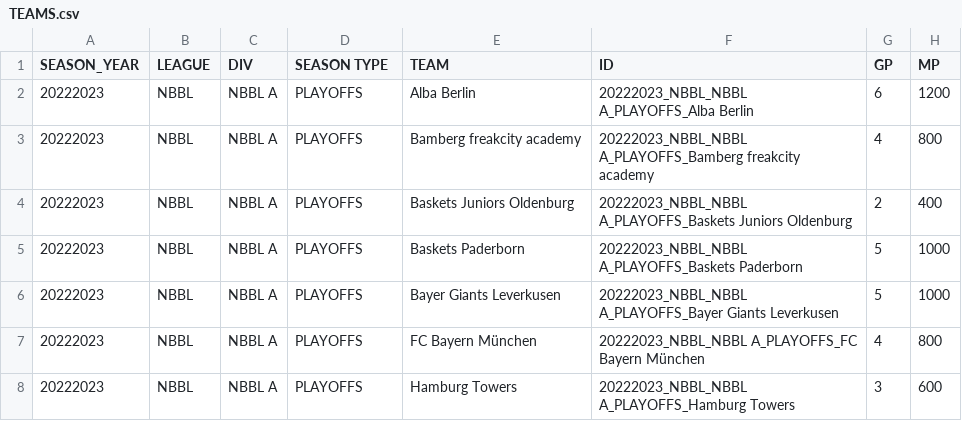
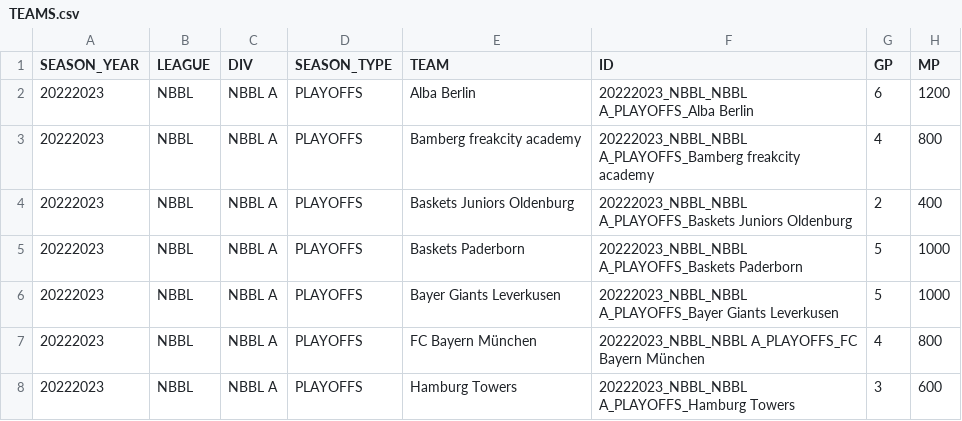
Before and after one commit to Lurppi/basketball-stats, a CSV file: backend/data/TEAMS.csv, drawn as a sheet; only a part is shown; the diff names each change by its address in the sheet, - before the commit and + after, or states it on an @@ line.

```diff
--- a/backend/data/TEAMS.csv
+++ b/backend/data/TEAMS.csv
-D1: SEASON TYPE
+D1: SEASON_TYPE
```
Also changed, not shown: 2 other files.
